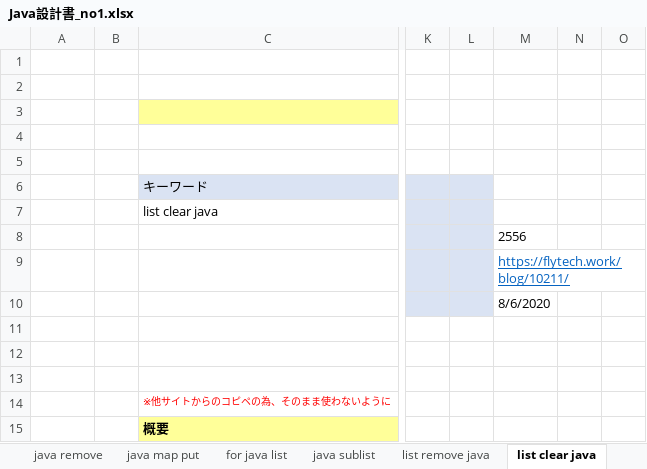
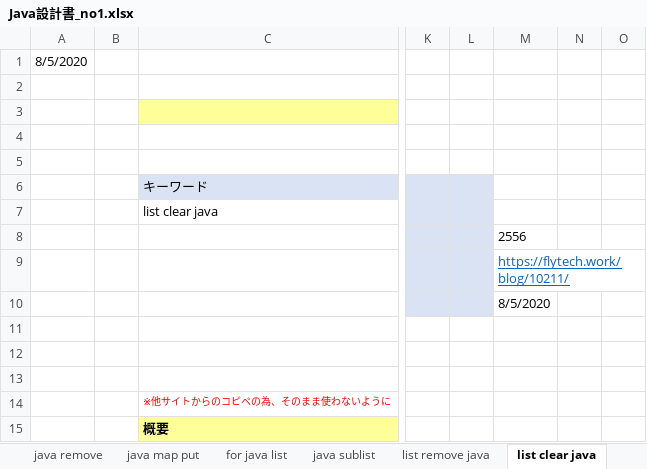
Before and after one commit to soshi16/demo2, an Excel workbook: 記事設計/Java設計書_no1.xlsx, sheet list clear java, drawn as a sheet; only a part is shown, gaps mark what is left out; values as stored, in another font and other column widths than the file's, no borders; the diff names each change by its address in the sheet, - before the commit and + after, or states it on an @@ line.

```diff
--- a/記事設計/Java設計書_no1.xlsx (sheet list clear java)
+++ b/記事設計/Java設計書_no1.xlsx (sheet list clear java)
-A1: (empty)
+A1: 8/5/2020
-M10: 8/6/2020
+M10: 8/5/2020
```
Also changed, not shown: sheet 目次, sheet java list get, sheet java removeall, sheet list add java, sheet java list addall, sheet list remove java, 2 more sheets, other sheet tabs, formulas that keep their value.
